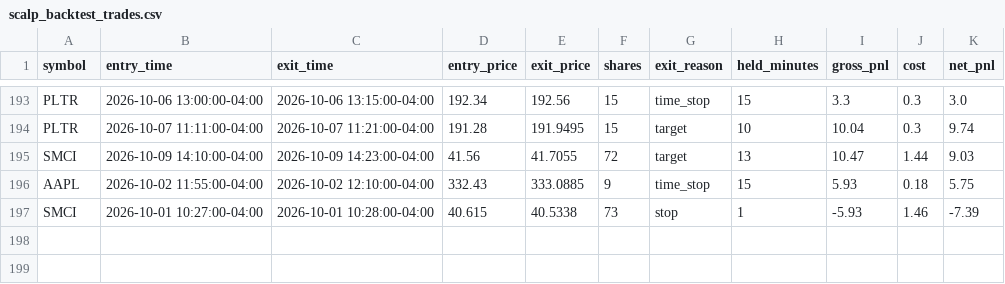
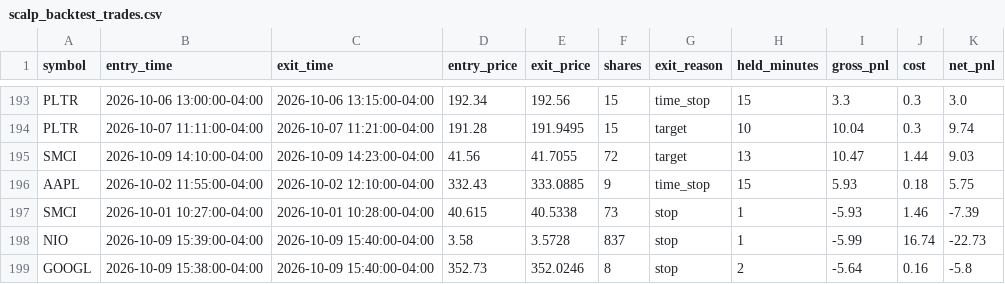
Before and after one commit to njdfan1711-cpu/Fin, a CSV file: scalping/scalp_backtest_trades.csv, drawn as a sheet; only a part is shown, gaps mark what is left out; the diff names each change by its address in the sheet, - before the commit and + after, or states it on an @@ line.

```diff
--- a/scalping/scalp_backtest_trades.csv
+++ b/scalping/scalp_backtest_trades.csv
+row 198: NIO | 2026-10-09 15:39:00-04:00 | 2026-10-09 15:40:00-04:00 | 3.58 | 3.5728 | 837 | stop | 1 | -5.99 | 16.74 | -22.73
+row 199: GOOGL | 2026-10-09 15:38:00-04:00 | 2026-10-09 15:40:00-04:00 | 352.73 | 352.0246 | 8 | stop | 2 | -5.64 | 0.16 | -5.8
```
Also changed, not shown: scalping/scalp_backtest_trail_trades.csv, scalping/scalp_signals_tagged.csv, 4 other files.
